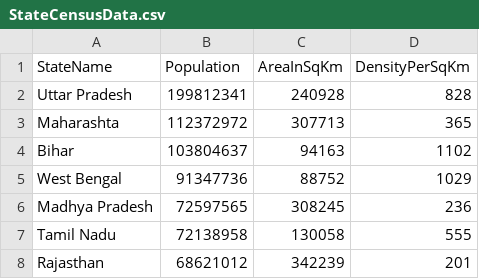
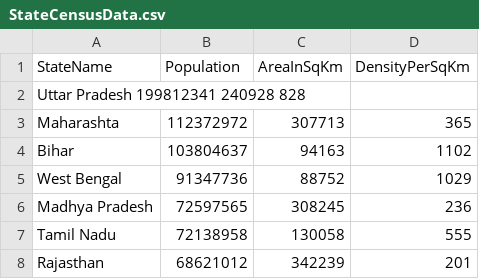
Before and after one commit to PriyankaBhiogade/IndianStatesCensusAnalyserProblem, a CSV file: StateCensusData.csv, drawn as a sheet; only a part is shown; removed rows and columns are numbered as before the commit, all else as after; the diff names each change by its address in the sheet, - before the commit and + after, or states it on an @@ line.

```diff
--- a/StateCensusData.csv
+++ b/StateCensusData.csv
-row 2: Uttar Pradesh | 199812341 | 240928 | 828
+row 2: Uttar Pradesh 199812341 240928 828
```
Also changed, not shown: 10 other files.
